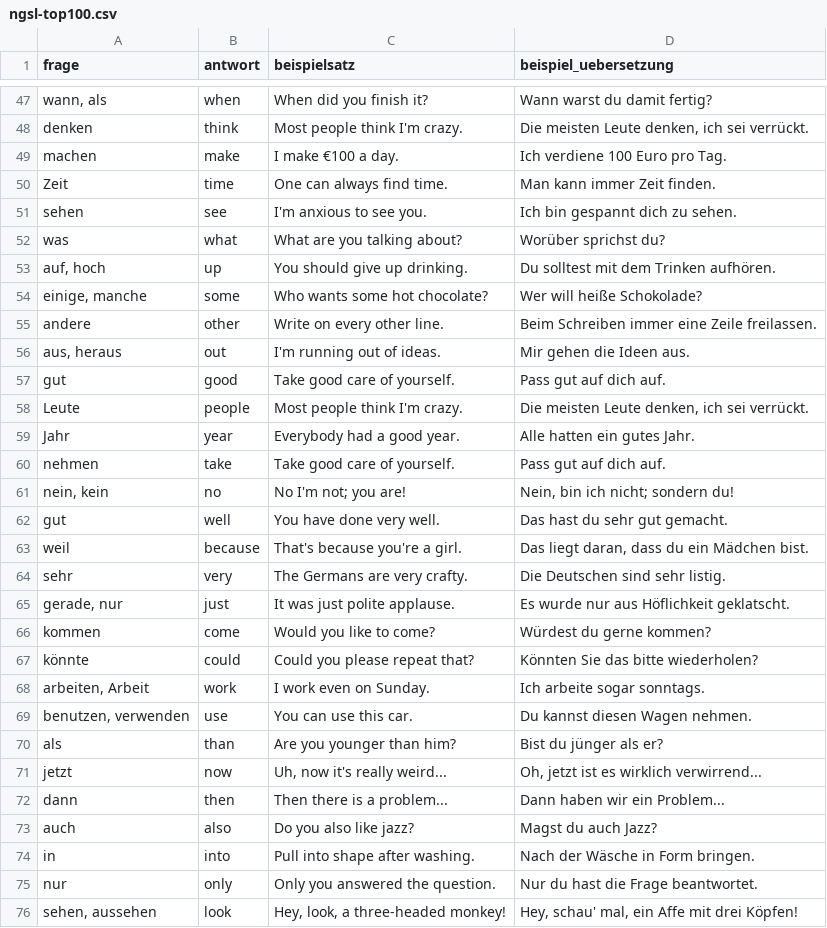
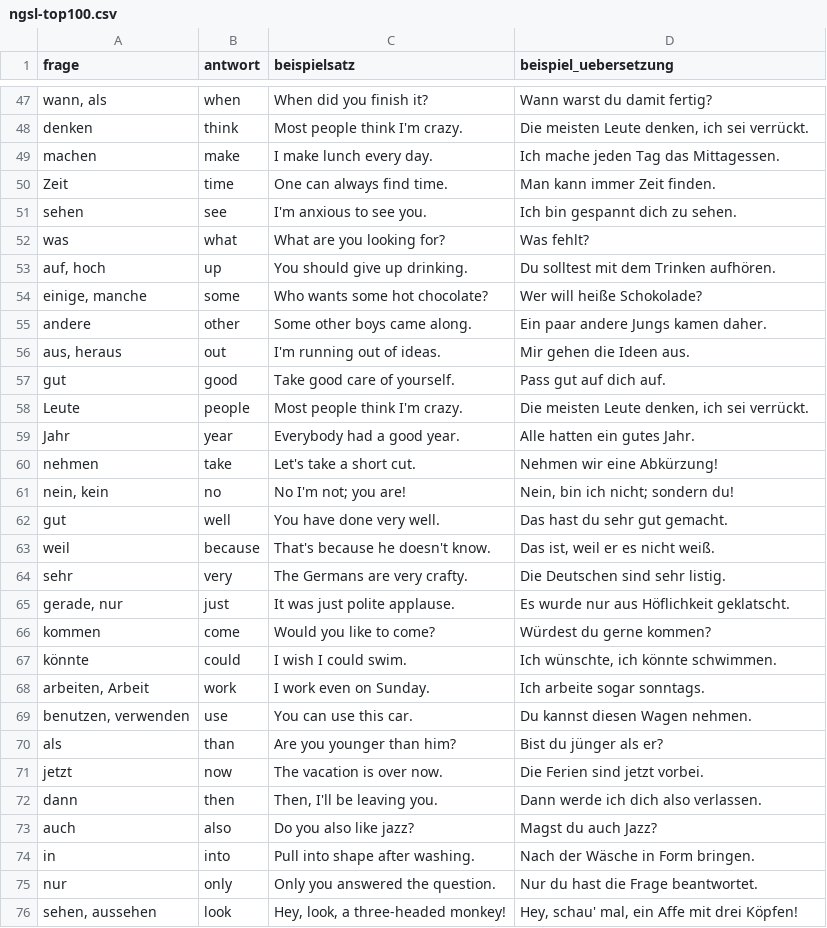
Before and after one commit to croissant1qp1-hue/lexio, a CSV file: scripts/wortlisten/ngsl-top100.csv, drawn as a sheet; only a part is shown, gaps mark what is left out; the diff covers the shown part only.

Commit message:
Wortlisten auf 2.275 gepruefte Karten bringen
Der Generator nahm je Wort einen Satz und eine Bedeutung und legte die
Karte auch dann an, wenn die Uebersetzung nicht zum deutschen Satz passte.
Die Folge waren Karten wie 'milk = ausschoepfen' bei 'Hast du Milch?'.

Er waehlt jetzt Satz und Bedeutung gemeinsam aus: bis zu acht Kandidatensaetze
je Wort, und das erste Paar, bei dem die Uebersetzung zum deutschen Satz
passt. Die verschraerte Bedeutungsschwelle (0.34 mit, 0.6 ohne Bestaetigung
durch den deutschen Satz) kostete zuerst 215 Karten, die gekoppelte Auswahl
holt 1367 statt 1582 zurueck und liefert mit 181 kuratierten Eintraegen und
acht Ausschluessen am Ende 2275.

Aus der Produktion verschwinden acht Karten (matter, account, range, check,
county, respectively, amendment, bell) - Homonyme oder Redewendungen, die
sich nicht als Wortkarte unterrichten lassen. Alle acht hatten nach
geprueftem Karten-Fortschritt keinen, erst danach wurden sie geloescht.

wortlisten-qualitaet.mjs meldet ueber alle fuenf Dateien 0 harte Befunde.

```diff
--- a/scripts/wortlisten/ngsl-top100.csv
+++ b/scripts/wortlisten/ngsl-top100.csv
@@ -48,9 +48,9 @@ frage;antwort;beispielsatz;beispiel_uebersetzung
 "denken";"think";"Most people think I'm crazy.";"Die meisten Leute denken, ich sei verrückt."
-"machen";"make";"I make €100 a day.";"Ich verdiene 100 Euro pro Tag."
+"machen";"make";"I make lunch every day.";"Ich mache jeden Tag das Mittagessen."
 "Zeit";"time";"One can always find time.";"Man kann immer Zeit finden."
 "sehen";"see";"I'm anxious to see you.";"Ich bin gespannt dich zu sehen."
-"was";"what";"What are you talking about?";"Worüber sprichst du?"
+"was";"what";"What are you looking for?";"Was fehlt?"
 "auf, hoch";"up";"You should give up drinking.";"Du solltest mit dem Trinken aufhören."
 "einige, manche";"some";"Who wants some hot chocolate?";"Wer will heiße Schokolade?"
-"andere";"other";"Write on every other line.";"Beim Schreiben immer eine Zeile freilassen."
+"andere";"other";"Some other boys came along.";"Ein paar andere Jungs kamen daher."
 "aus, heraus";"out";"I'm running out of ideas.";"Mir gehen die Ideen aus."
@@ -59,6 +59,6 @@ frage;antwort;beispielsatz;beispiel_uebersetzung
 "Jahr";"year";"Everybody had a good year.";"Alle hatten ein gutes Jahr."
-"nehmen";"take";"Take good care of yourself.";"Pass gut auf dich auf."
+"nehmen";"take";"Let's take a short cut.";"Nehmen wir eine Abkürzung!"
 "nein, kein";"no";"No I'm not; you are!";"Nein, bin ich nicht; sondern du!"
 "gut";"well";"You have done very well.";"Das hast du sehr gut gemacht."
-"weil";"because";"That's because you're a girl.";"Das liegt daran, dass du ein Mädchen bist."
+"weil";"because";"That's because he doesn't know.";"Das ist, weil er es nicht weiß."
 "sehr";"very";"The Germans are very crafty.";"Die Deutschen sind sehr listig."
@@ -66,3 +66,3 @@ frage;antwort;beispielsatz;beispiel_uebersetzung
 "kommen";"come";"Would you like to come?";"Würdest du gerne kommen?"
-"könnte";"could";"Could you please repeat that?";"Könnten Sie das bitte wiederholen?"
+"könnte";"could";"I wish I could swim.";"Ich wünschte, ich könnte schwimmen."
 "arbeiten, Arbeit";"work";"I work even on Sunday.";"Ich arbeite sogar sonntags."
@@ -70,4 +70,4 @@ frage;antwort;beispielsatz;beispiel_uebersetzung
 "als";"than";"Are you younger than him?";"Bist du jünger als er?"
-"jetzt";"now";"Uh, now it's really weird...";"Oh, jetzt ist es wirklich verwirrend..."
-"dann";"then";"Then there is a problem...";"Dann haben wir ein Problem..."
+"jetzt";"now";"The vacation is over now.";"Die Ferien sind jetzt vorbei."
+"dann";"then";"Then, I'll be leaving you.";"Dann werde ich dich also verlassen."
 "auch";"also";"Do you also like jazz?";"Magst du auch Jazz?"
```
Also changed, not shown: 2 added rows, 2 removed rows and 35 edited cells elsewhere in this file, 12 other files.
